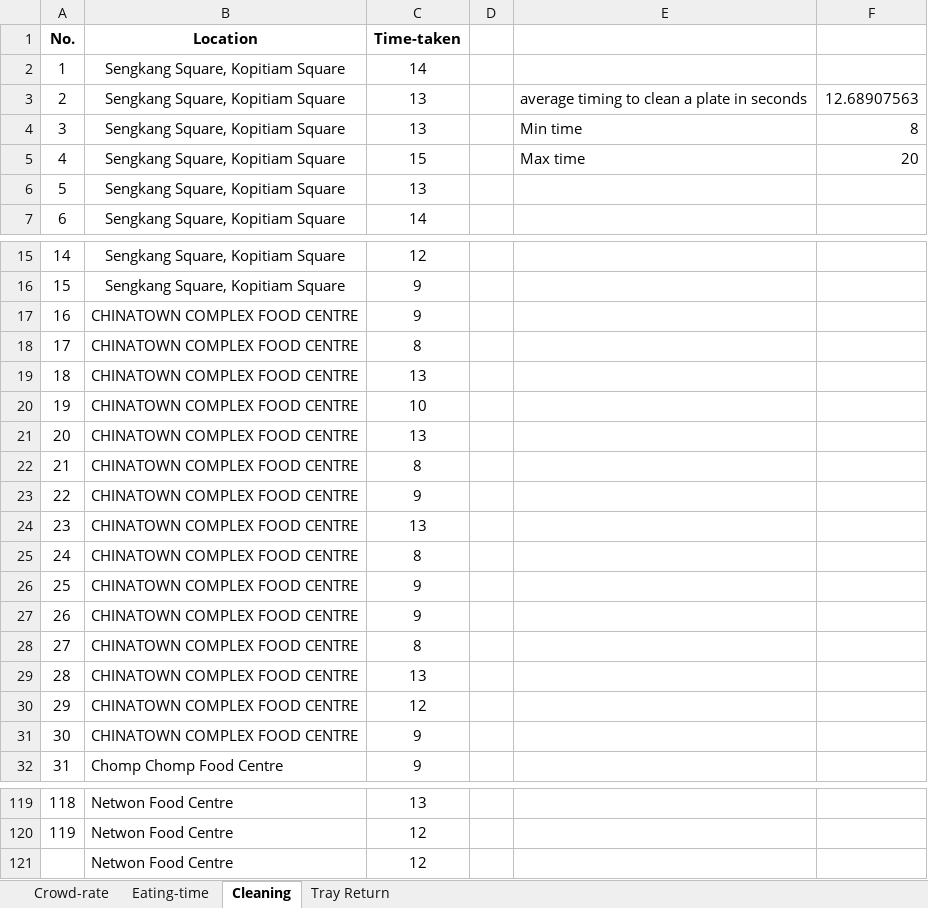
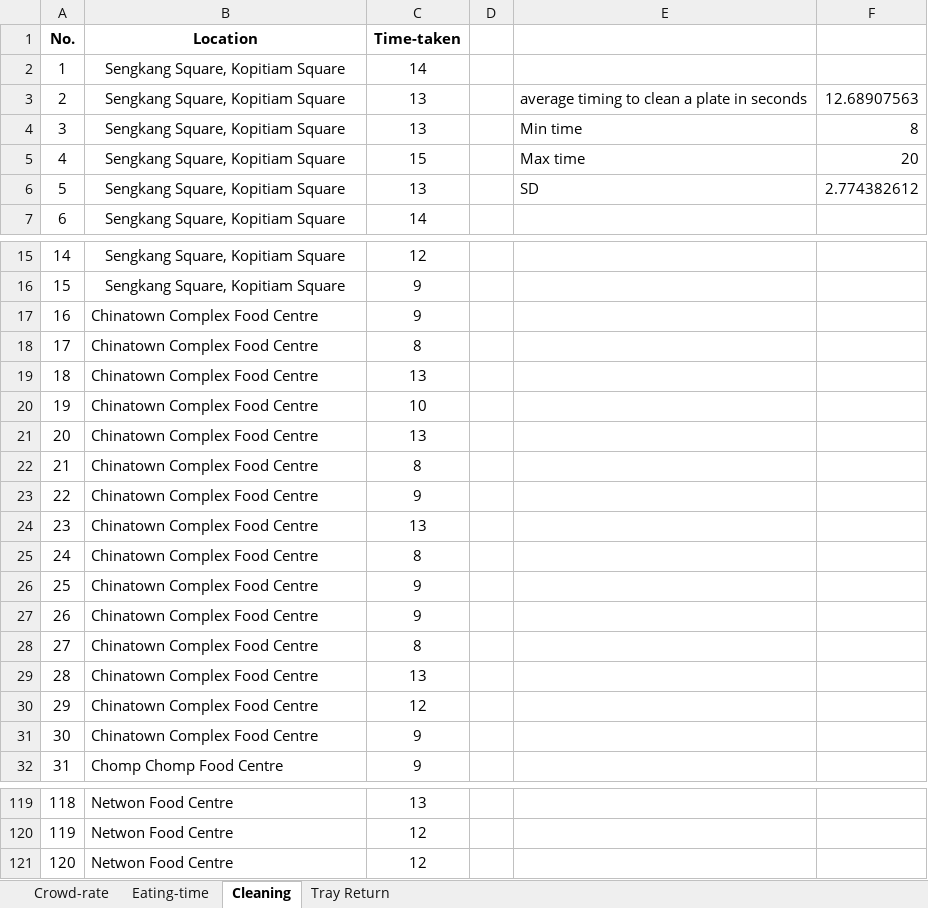
Before and after one commit to ngjunxiang/ABMS-T9, an Excel workbook: abms data.xlsx, sheet Cleaning, drawn as a sheet; only a part is shown, gaps mark what is left out; values as stored, in another font and other column widths than the file's, no borders; the diff names each change by its address in the sheet, - before the commit and + after, or states it on an @@ line.

Commit message:
added modification to excel
eh can add
- duration of observation for tray return
- sd of cleaning time since normal distribution right? DONE
- eating time also?  DONE
- observation for crowd-rate abit too much ah LOL DONE THOUGH

```diff
--- a/abms data.xlsx (sheet Cleaning)
+++ b/abms data.xlsx (sheet Cleaning)
-E6: (empty)
+E6: SD
-F6: (empty)
+F6: 2.774382612
-B17:B31 (Location): CHINATOWN COMPLEX FOOD CENTRE
+B17:B31 (Location): Chinatown Complex Food Centre
-A121 (No.): (empty)
+A121 (No.): 120
```
Also changed, not shown: sheet Tray Return, sheet Eating-time.
